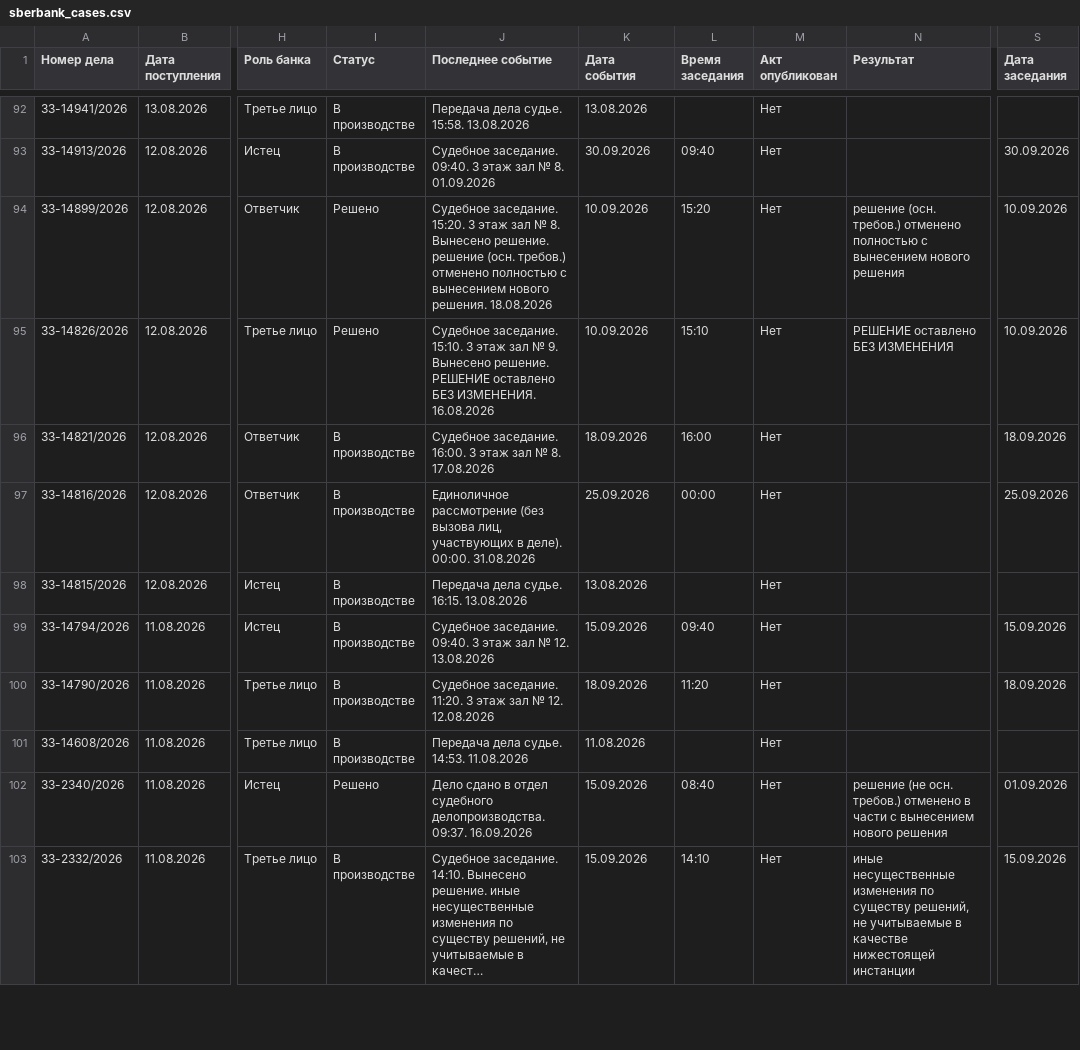
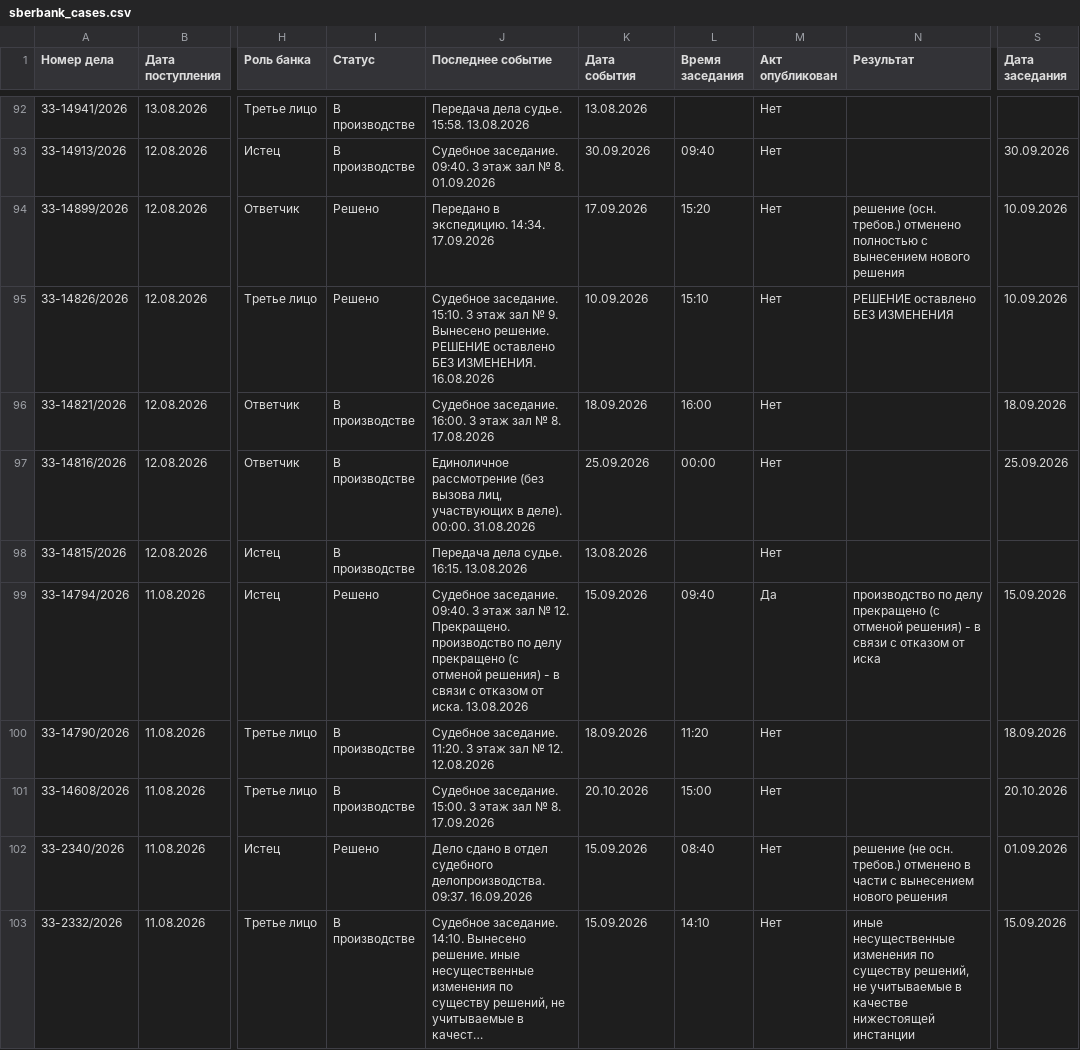
Before and after one commit to SelivanovAS/dashboard-ural, a CSV file: data/sberbank_cases.csv, drawn as a sheet; only a part is shown, gaps mark what is left out; long unchanged cells end in …; the diff covers the shown part only; the diff names each change by its address in the sheet, - before the commit and + after, or states it on an @@ line.

```diff
--- a/data/sberbank_cases.csv
+++ b/data/sberbank_cases.csv
-J94 (Последнее событие): Судебное заседание. 15:20. 3 этаж зал № 8. Вынесено решение. решение (осн. требов.) отменено полностью с вынесением нового решения. 18.08.2026
+J94 (Последнее событие): Передано в экспедицию. 14:34. 17.09.2026
-K94 (Дата события): 10.09.2026
+K94 (Дата события): 17.09.2026
-I99 (Статус): В производстве
+I99 (Статус): Решено
-J99 (Последнее событие): …№ 12. 13.08.2026
+J99 (Последнее событие): …№ 12. Прекращено. производство по делу прекращено (с отменой решения) - в связи с отказом от иска. 13.08.2026
-M99 (Акт опубликован): Нет
+M99 (Акт опубликован): Да
-N99 (Результат): (empty)
+N99 (Результат): производство по делу прекращено (с отменой решения) - в связи с отказом от иска
-J101 (Последнее событие): Передача дела судье. 14:53. 11.08.2026
+J101 (Последнее событие): Судебное заседание. 15:00. 3 этаж зал № 8. 17.09.2026
-K101 (Дата события): 11.08.2026
+K101 (Дата события): 20.10.2026
-L101 (Время заседания): (empty)
+L101 (Время заседания): 15:00
-S101 (Дата заседания): (empty)
+S101 (Дата заседания): 20.10.2026
```
Also changed, not shown: 50 edited cells elsewhere in this file, 11 other files.
